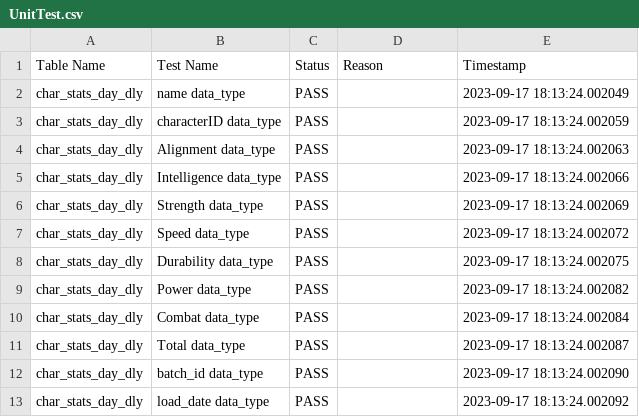
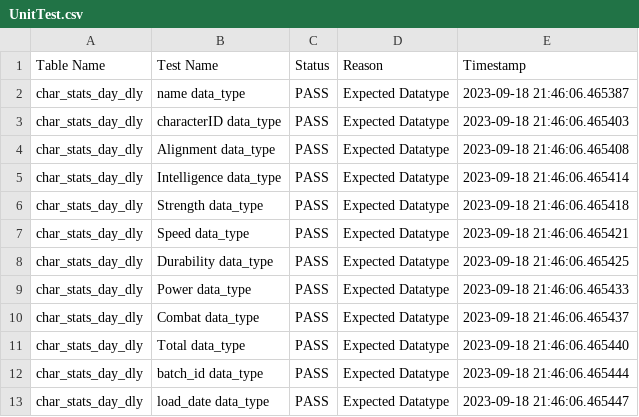
Before and after one commit to arpit-khatri/dataframework-marvel-arpit, a CSV file: monitoring/UnitTest.csv, drawn as a sheet.

Commit message:
Added monitoring Alert

```diff
--- a/monitoring/UnitTest.csv
+++ b/monitoring/UnitTest.csv
@@ -1,13 +1,13 @@
 Table Name,Test Name,Status,Reason,Timestamp
-char_stats_day_dly,name data_type,PASS,,2023-09-17 18:13:24.002049
-char_stats_day_dly,characterID data_type,PASS,,2023-09-17 18:13:24.002059
-char_stats_day_dly,Alignment data_type,PASS,,2023-09-17 18:13:24.002063
-char_stats_day_dly,Intelligence data_type,PASS,,2023-09-17 18:13:24.002066
-char_stats_day_dly,Strength data_type,PASS,,2023-09-17 18:13:24.002069
-char_stats_day_dly,Speed data_type,PASS,,2023-09-17 18:13:24.002072
-char_stats_day_dly,Durability data_type,PASS,,2023-09-17 18:13:24.002075
-char_stats_day_dly,Power data_type,PASS,,2023-09-17 18:13:24.002082
-char_stats_day_dly,Combat data_type,PASS,,2023-09-17 18:13:24.002084
-char_stats_day_dly,Total data_type,PASS,,2023-09-17 18:13:24.002087
-char_stats_day_dly,batch_id data_type,PASS,,2023-09-17 18:13:24.002090
-char_stats_day_dly,load_date data_type,PASS,,2023-09-17 18:13:24.002092
+char_stats_day_dly,name data_type,PASS,Expected Datatype,2023-09-18 21:46:06.465387
+char_stats_day_dly,characterID data_type,PASS,Expected Datatype,2023-09-18 21:46:06.465403
+char_stats_day_dly,Alignment data_type,PASS,Expected Datatype,2023-09-18 21:46:06.465408
+char_stats_day_dly,Intelligence data_type,PASS,Expected Datatype,2023-09-18 21:46:06.465414
+char_stats_day_dly,Strength data_type,PASS,Expected Datatype,2023-09-18 21:46:06.465418
+char_stats_day_dly,Speed data_type,PASS,Expected Datatype,2023-09-18 21:46:06.465421
+char_stats_day_dly,Durability data_type,PASS,Expected Datatype,2023-09-18 21:46:06.465425
+char_stats_day_dly,Power data_type,PASS,Expected Datatype,2023-09-18 21:46:06.465433
+char_stats_day_dly,Combat data_type,PASS,Expected Datatype,2023-09-18 21:46:06.465437
+char_stats_day_dly,Total data_type,PASS,Expected Datatype,2023-09-18 21:46:06.465440
+char_stats_day_dly,batch_id data_type,PASS,Expected Datatype,2023-09-18 21:46:06.465444
+char_stats_day_dly,load_date data_type,PASS,Expected Datatype,2023-09-18 21:46:06.465447
```
Also changed, not shown: monitoring/DataQuality.csv, 27 other files.
